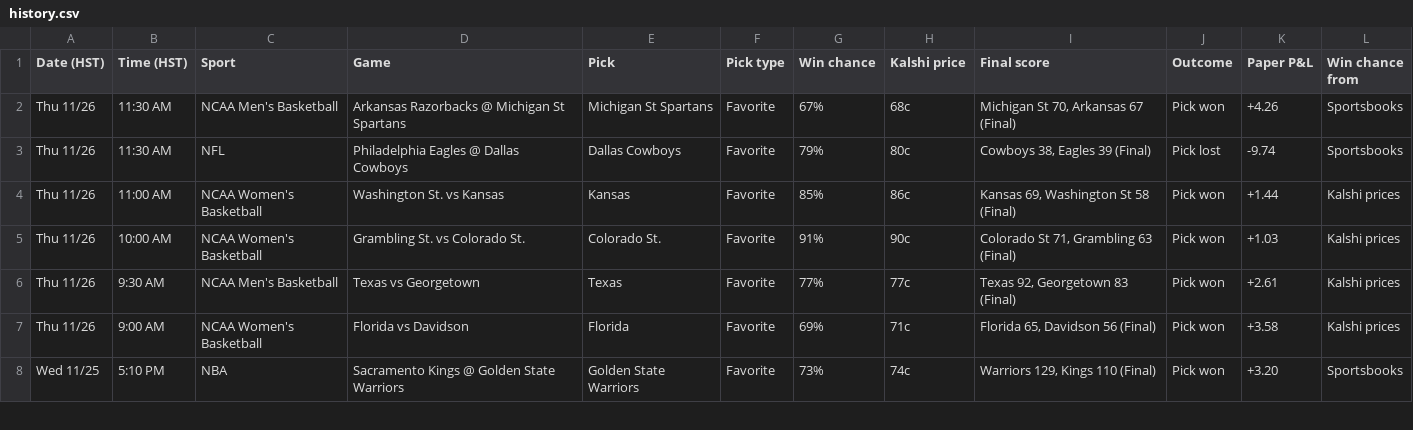
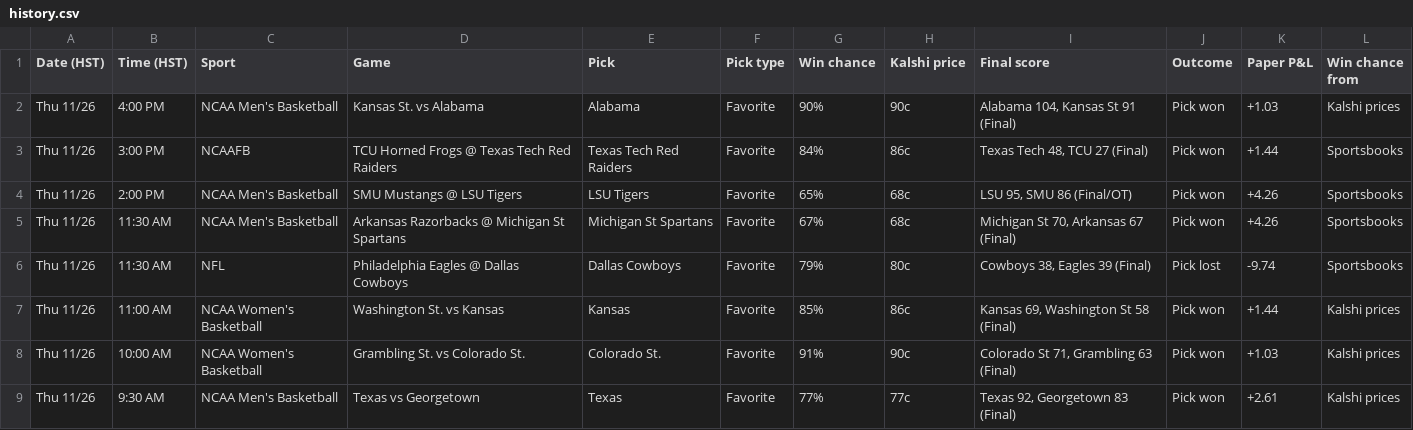
Before and after one commit to Seed808/kalshi-bot, a CSV file: docs/history.csv, drawn as a sheet; only a part is shown; the shorter side is filled out with more unchanged rows.

```diff
--- a/docs/history.csv
+++ b/docs/history.csv
@@ -1,2 +1,5 @@
 Date (HST),Time (HST),Sport,Game,Pick,Pick type,Win chance,Kalshi price,Final score,Outcome,Paper P&L,Win chance from
+Thu 11/26,4:00 PM,NCAA Men's Basketball,Kansas St. vs Alabama,Alabama,Favorite,90%,90c,"Alabama 104, Kansas St 91 (Final)",Pick won,+1.03,Kalshi prices
+Thu 11/26,3:00 PM,NCAAFB,TCU Horned Frogs @ Texas Tech Red Raiders,Texas Tech Red Raiders,Favorite,84%,86c,"Texas Tech 48, TCU 27 (Final)",Pick won,+1.44,Sportsbooks
+Thu 11/26,2:00 PM,NCAA Men's Basketball,SMU Mustangs @ LSU Tigers,LSU Tigers,Favorite,65%,68c,"LSU 95, SMU 86 (Final/OT)",Pick won,+4.26,Sportsbooks
 Thu 11/26,11:30 AM,NCAA Men's Basketball,Arkansas Razorbacks @ Michigan St Spartans,Michigan St Spartans,Favorite,67%,68c,"Michigan St 70, Arkansas 67 (Final)",Pick won,+4.26,Sportsbooks
```
Also changed, not shown: 5 other files.
